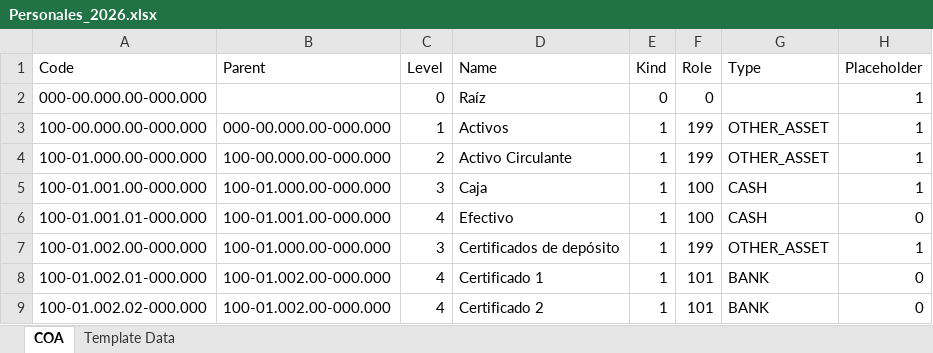
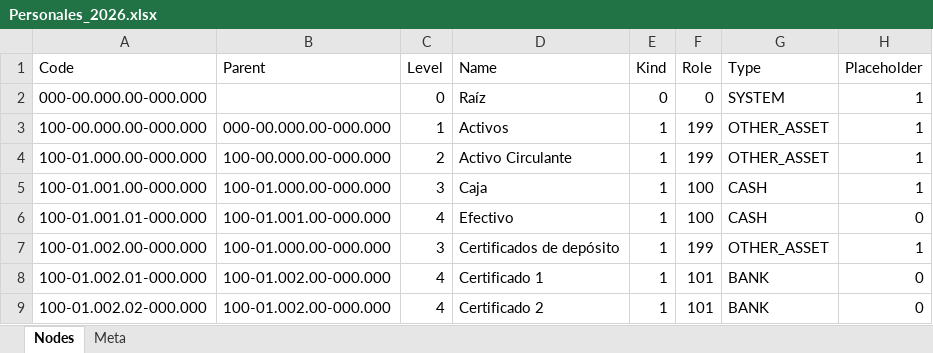
Before and after one commit to leonguevara/MyAccountingBooks_dev, an Excel workbook: Support Files/Accounts/Account Templates/Personales_2026.xlsx, sheet Nodes, drawn as a sheet; only a part is shown; values as stored, in another font and other column widths than the file's, no borders; conditional formats and table styles not drawn; the diff names each change by its address in the sheet, - before the commit and + after, or states it on an @@ line.

```diff
--- a/Support Files/Accounts/Account Templates/Personales_2026.xlsx (sheet Nodes)
+++ b/Support Files/Accounts/Account Templates/Personales_2026.xlsx (sheet Nodes)
-sheet tab: COA
+sheet tab: Nodes
-sheet tab: Template Data
+sheet tab: Meta
-G2 (Type): (empty)
+G2 (Type): SYSTEM
```
Also changed, not shown: sheet Meta, Support Files/Accounts/Account Templates/SAT_2025.xlsx, 1 other file.
